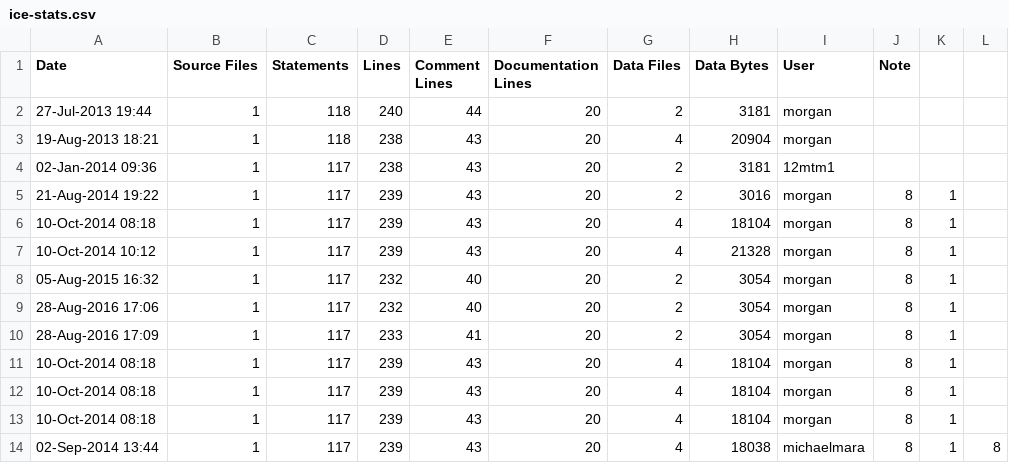
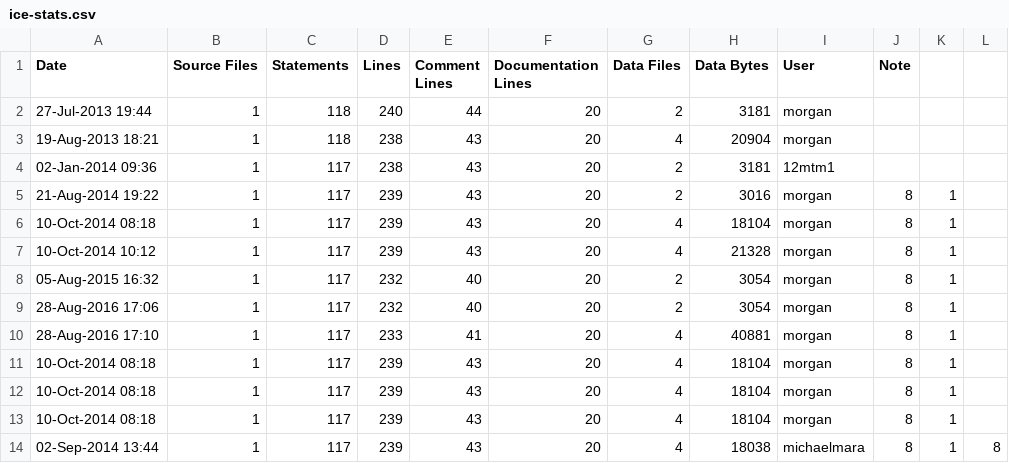
Before and after one commit to RomkoSI/G3D, a CSV file: samples/pixelShader/ice-stats.csv, drawn as a sheet.

Commit message:
upgraded shader model to 410

```diff
--- a/samples/pixelShader/ice-stats.csv
+++ b/samples/pixelShader/ice-stats.csv
@@ -9,3 +9,3 @@ Date,Source Files,Statements,Lines,Comment Lines,Documentation Lines,Data Files,
 28-Aug-2016 17:06,1,117,232,40,20,2,3054,morgan,8,1
-28-Aug-2016 17:09,1,117,233,41,20,2,3054,morgan,8,1
+28-Aug-2016 17:10,1,117,233,41,20,4,40881,morgan,8,1
 10-Oct-2014 08:18,1,117,239,43,20,4,18104,morgan,8,1
```
Also changed, not shown: 2 other files.
